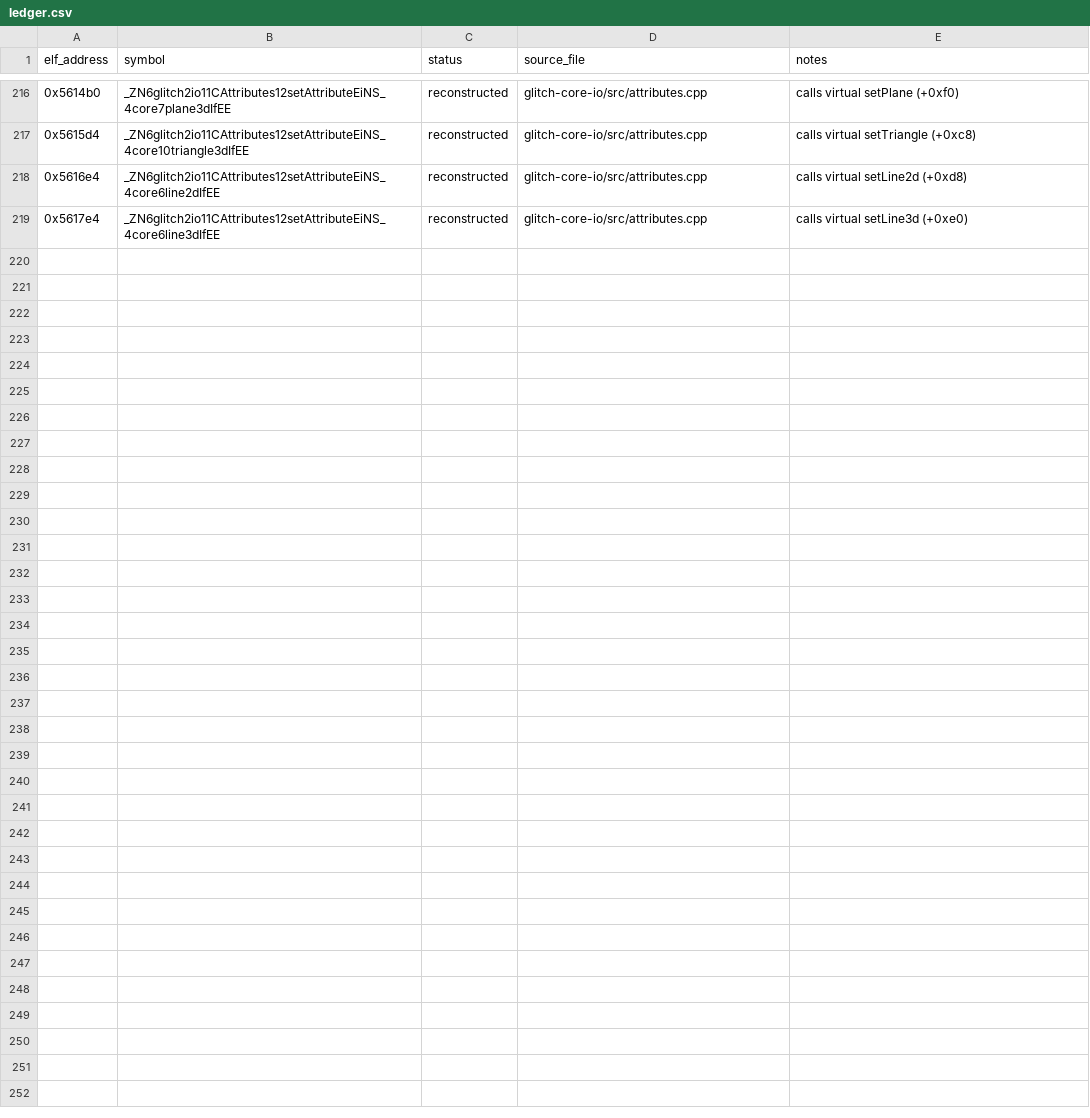
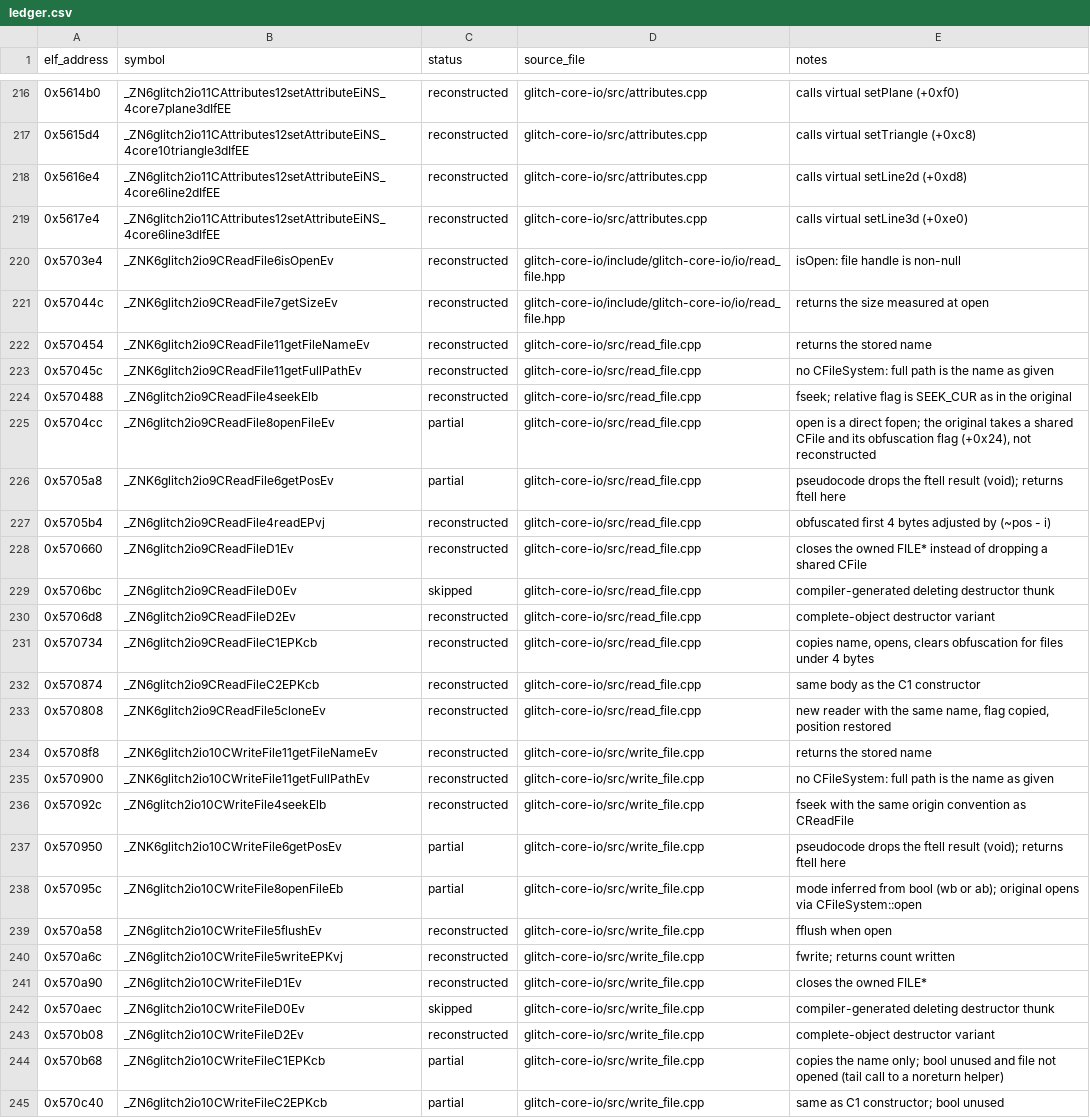
Before and after one commit to Noamcelermajer/DH_sc, a CSV file: port/decomp-reconstruction/glitch-core-io/ledger.csv, drawn as a sheet; only a part is shown, gaps mark what is left out; the diff names each change by its address in the sheet, - before the commit and + after, or states it on an @@ line.

```diff
--- a/port/decomp-reconstruction/glitch-core-io/ledger.csv
+++ b/port/decomp-reconstruction/glitch-core-io/ledger.csv
+row 220: 0x5703e4 | _ZNK6glitch2io9CReadFile6isOpenEv | reconstructed | glitch-core-io/include/glitch-core-io/io/read_file.hpp | isOpen: file handle is non-null
+row 221: 0x57044c | _ZNK6glitch2io9CReadFile7getSizeEv | reconstructed | glitch-core-io/include/glitch-core-io/io/read_file.hpp | returns the size measured at open
+row 222: 0x570454 | _ZNK6glitch2io9CReadFile11getFileNameEv | reconstructed | glitch-core-io/src/read_file.cpp | returns the stored name
+row 223: 0x57045c | _ZNK6glitch2io9CReadFile11getFullPathEv | reconstructed | glitch-core-io/src/read_file.cpp | no CFileSystem: full path is the name as given
+row 224: 0x570488 | _ZN6glitch2io9CReadFile4seekElb | reconstructed | glitch-core-io/src/read_file.cpp | fseek; relative flag is SEEK_CUR as in the original
+row 225: 0x5704cc | _ZN6glitch2io9CReadFile8openFileEv | partial | glitch-core-io/src/read_file.cpp | open is a direct fopen; the original takes a shared CFile and its obfuscation flag (+0x24), not reconstructed
+row 226: 0x5705a8 | _ZNK6glitch2io9CReadFile6getPosEv | partial | glitch-core-io/src/read_file.cpp | pseudocode drops the ftell result (void); returns ftell here
+row 227: 0x5705b4 | _ZN6glitch2io9CReadFile4readEPvj | reconstructed | glitch-core-io/src/read_file.cpp | obfuscated first 4 bytes adjusted by (~pos - i)
+row 228: 0x570660 | _ZN6glitch2io9CReadFileD1Ev | reconstructed | glitch-core-io/src/read_file.cpp | closes the owned FILE* instead of dropping a shared CFile
+row 229: 0x5706bc | _ZN6glitch2io9CReadFileD0Ev | skipped | glitch-core-io/src/read_file.cpp | compiler-generated deleting destructor thunk
+row 230: 0x5706d8 | _ZN6glitch2io9CReadFileD2Ev | reconstructed | glitch-core-io/src/read_file.cpp | complete-object destructor variant
+row 231: 0x570734 | _ZN6glitch2io9CReadFileC1EPKcb | reconstructed | glitch-core-io/src/read_file.cpp | copies name, opens, clears obfuscation for files under 4 bytes
+row 232: 0x570874 | _ZN6glitch2io9CReadFileC2EPKcb | reconstructed | glitch-core-io/src/read_file.cpp | same body as the C1 constructor
+row 233: 0x570808 | _ZNK6glitch2io9CReadFile5cloneEv | reconstructed | glitch-core-io/src/read_file.cpp | new reader with the same name, flag copied, position restored
+row 234: 0x5708f8 | _ZNK6glitch2io10CWriteFile11getFileNameEv | reconstructed | glitch-core-io/src/write_file.cpp | returns the stored name
+row 235: 0x570900 | _ZNK6glitch2io10CWriteFile11getFullPathEv | reconstructed | glitch-core-io/src/write_file.cpp | no CFileSystem: full path is the name as given
+row 236: 0x57092c | _ZN6glitch2io10CWriteFile4seekElb | reconstructed | glitch-core-io/src/write_file.cpp | fseek with the same origin convention as CReadFile
+row 237: 0x570950 | _ZNK6glitch2io10CWriteFile6getPosEv | partial | glitch-core-io/src/write_file.cpp | pseudocode drops the ftell result (void); returns ftell here
+row 238: 0x57095c | _ZN6glitch2io10CWriteFile8openFileEb | partial | glitch-core-io/src/write_file.cpp | mode inferred from bool (wb or ab); original opens via CFileSystem::open
+row 239: 0x570a58 | _ZN6glitch2io10CWriteFile5flushEv | reconstructed | glitch-core-io/src/write_file.cpp | fflush when open
+row 240: 0x570a6c | _ZN6glitch2io10CWriteFile5writeEPKvj | reconstructed | glitch-core-io/src/write_file.cpp | fwrite; returns count written
+row 241: 0x570a90 | _ZN6glitch2io10CWriteFileD1Ev | reconstructed | glitch-core-io/src/write_file.cpp | closes the owned FILE*
+row 242: 0x570aec | _ZN6glitch2io10CWriteFileD0Ev | skipped | glitch-core-io/src/write_file.cpp | compiler-generated deleting destructor thunk
+row 243: 0x570b08 | _ZN6glitch2io10CWriteFileD2Ev | reconstructed | glitch-core-io/src/write_file.cpp | complete-object destructor variant
+row 244: 0x570b68 | _ZN6glitch2io10CWriteFileC1EPKcb | partial | glitch-core-io/src/write_file.cpp | copies the name only; bool unused and file not opened (tail call to a noreturn helper)
+row 245: 0x570c40 | _ZN6glitch2io10CWriteFileC2EPKcb | partial | glitch-core-io/src/write_file.cpp | same as C1 constructor; bool unused
```
Also changed, not shown: port/decomp-reconstruction/glitch-video/ledger.csv, port/decomp-reconstruction/net-session-online/ledger.csv, 22 other files.
